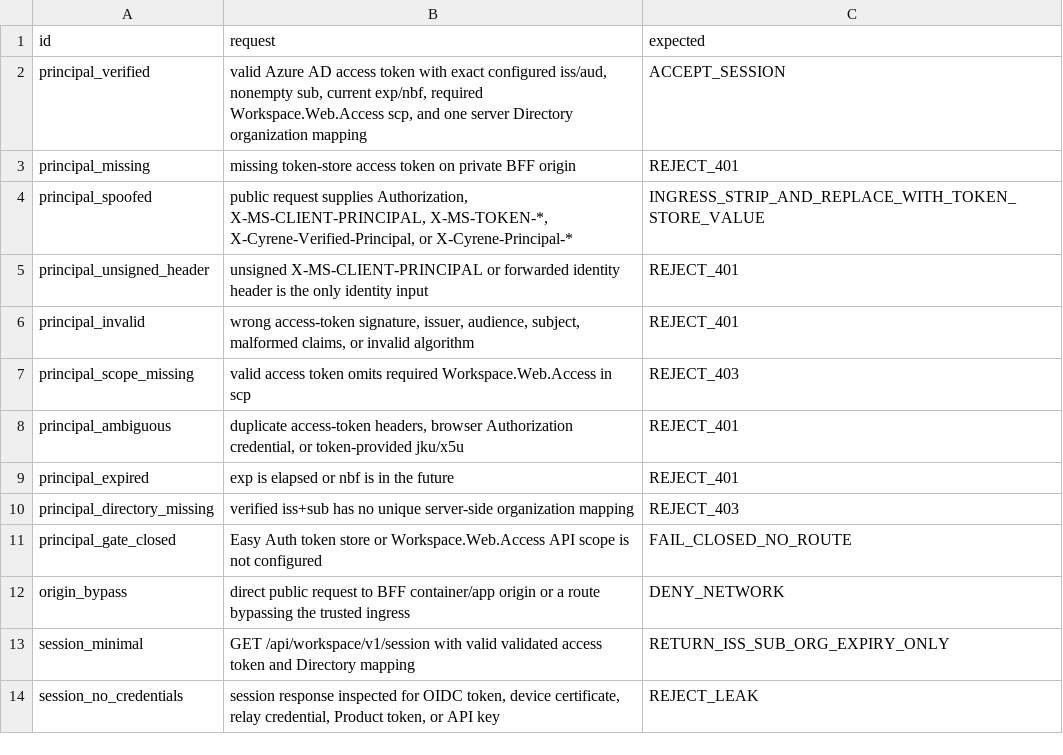
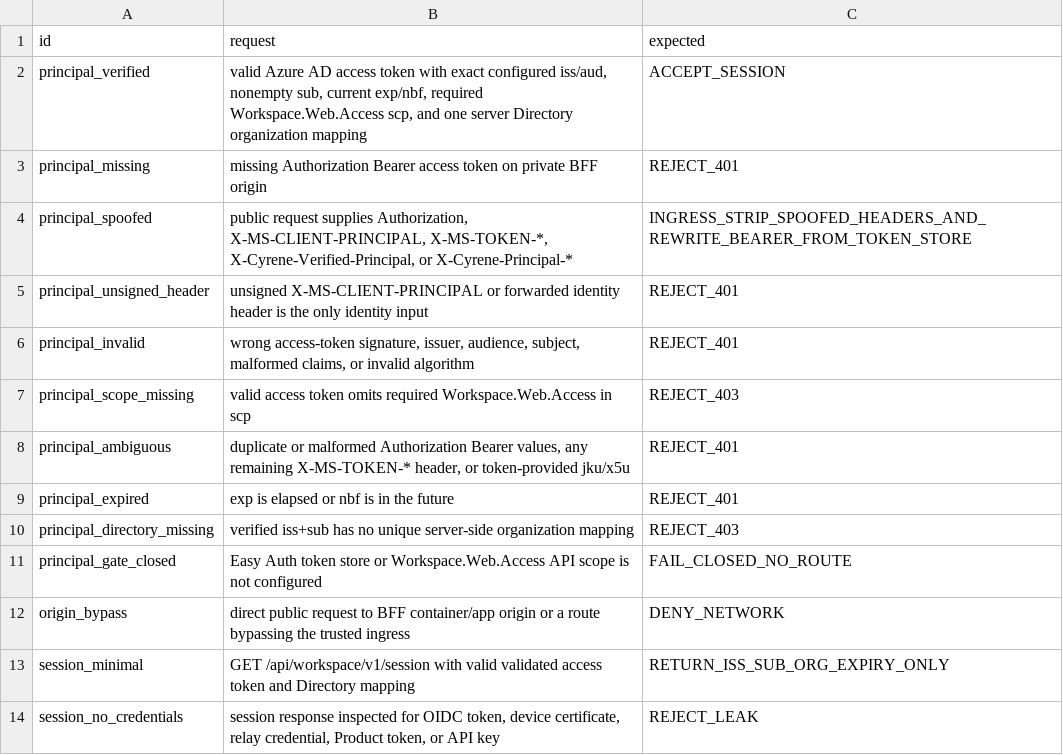
Before and after one commit to DoHorizon-AI/Cyrene-Platform, a TSV file: contracts/tck/workspace-web/v1/scenarios.tsv, drawn as a sheet; only a part is shown.

Commit message:
fix(platform): standardize web bff ingress bearer contract

```diff
--- a/contracts/tck/workspace-web/v1/scenarios.tsv
+++ b/contracts/tck/workspace-web/v1/scenarios.tsv
@@ -2,4 +2,4 @@ id	request	expected
 principal_verified	valid Azure AD access token with exact configured iss/aud, nonempty sub, current exp/nbf, required Workspace.Web.Access scp, and one server Directory organization mapping	ACCEPT_SESSION
-principal_missing	missing token-store access token on private BFF origin	REJECT_401
-principal_spoofed	public request supplies Authorization, X-MS-CLIENT-PRINCIPAL, X-MS-TOKEN-*, X-Cyrene-Verified-Principal, or X-Cyrene-Principal-*	INGRESS_STRIP_AND_REPLACE_WITH_TOKEN_STORE_VALUE
+principal_missing	missing Authorization Bearer access token on private BFF origin	REJECT_401
+principal_spoofed	public request supplies Authorization, X-MS-CLIENT-PRINCIPAL, X-MS-TOKEN-*, X-Cyrene-Verified-Principal, or X-Cyrene-Principal-*	INGRESS_STRIP_SPOOFED_HEADERS_AND_REWRITE_BEARER_FROM_TOKEN_STORE
 principal_unsigned_header	unsigned X-MS-CLIENT-PRINCIPAL or forwarded identity header is the only identity input	REJECT_401
@@ -7,3 +7,3 @@ principal_invalid	wrong access-token signature, issuer, audience, subject, malfo
 principal_scope_missing	valid access token omits required Workspace.Web.Access in scp	REJECT_403
-principal_ambiguous	duplicate access-token headers, browser Authorization credential, or token-provided jku/x5u	REJECT_401
+principal_ambiguous	duplicate or malformed Authorization Bearer values, any remaining X-MS-TOKEN-* header, or token-provided jku/x5u	REJECT_401
 principal_expired	exp is elapsed or nbf is in the future	REJECT_401
```
Also changed, not shown: 4 other files.
